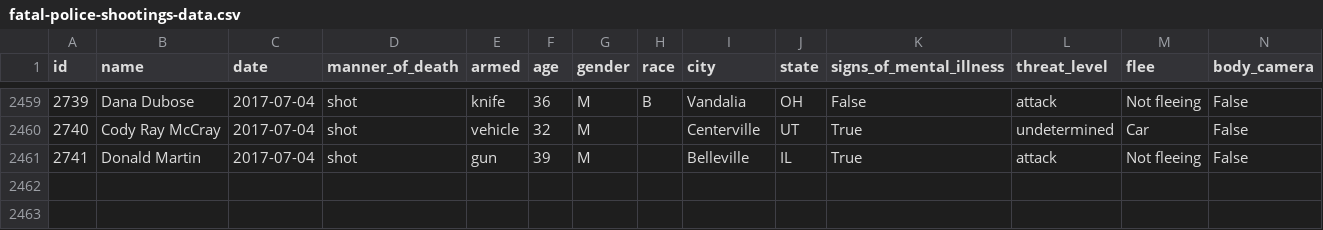
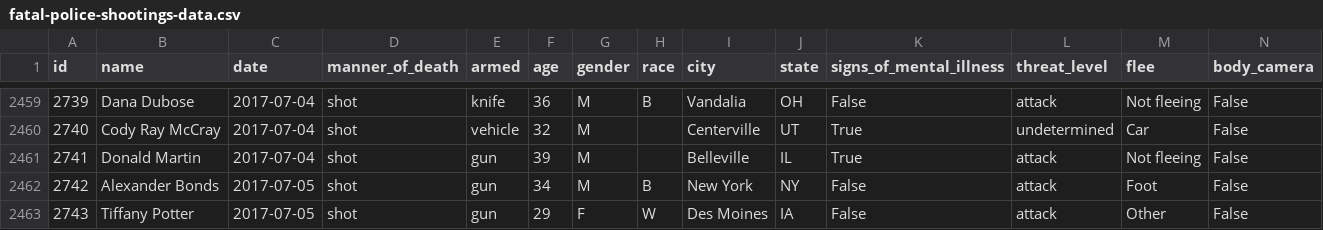
Before and after one commit to joshbegley/wapo-police-shootings, a CSV file: fatal-police-shootings-data.csv, drawn as a sheet; only a part is shown, gaps mark what is left out.

Commit message:
automatic updates

```diff
--- a/fatal-police-shootings-data.csv
+++ b/fatal-police-shootings-data.csv
@@ -2461 +2461,3 @@ id,name,date,manner_of_death,armed,age,gender,race,city,state,signs_of_mental_il
 2741,Donald Martin,2017-07-04,shot,gun,39,M,,Belleville,IL,True,attack,Not fleeing,False
+2742,Alexander Bonds,2017-07-05,shot,gun,34,M,B,New York,NY,False,attack,Foot,False
+2743,Tiffany Potter,2017-07-05,shot,gun,29,F,W,Des Moines,IA,False,attack,Other,False
```
